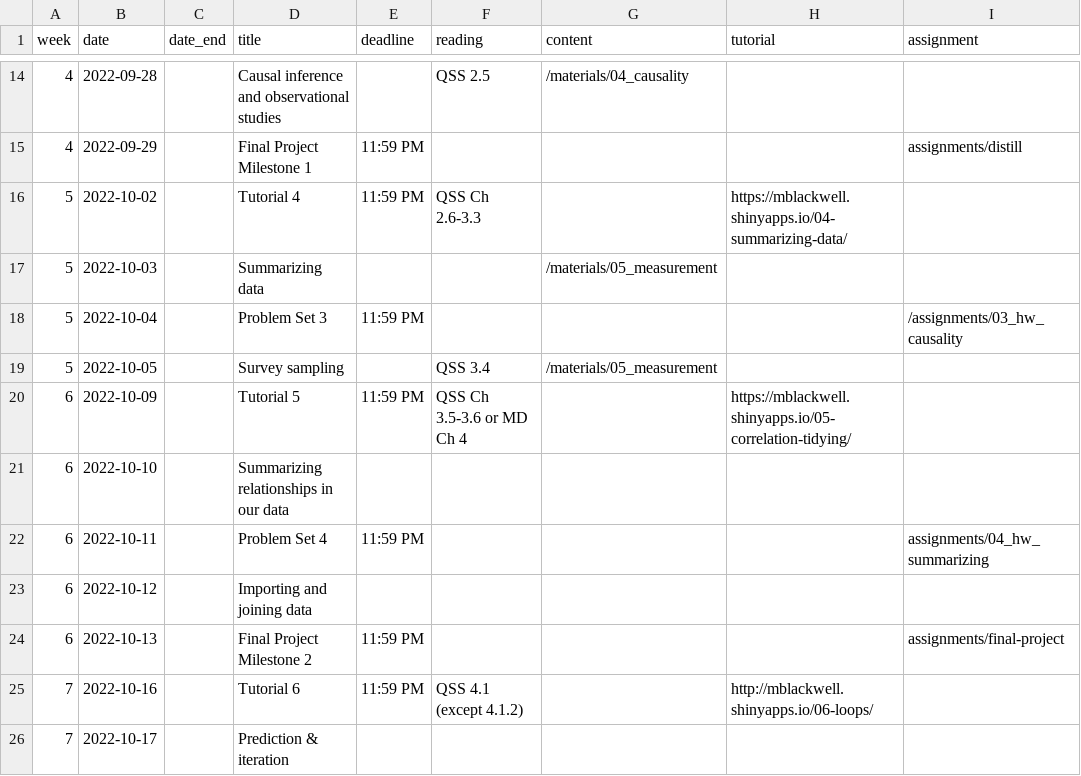
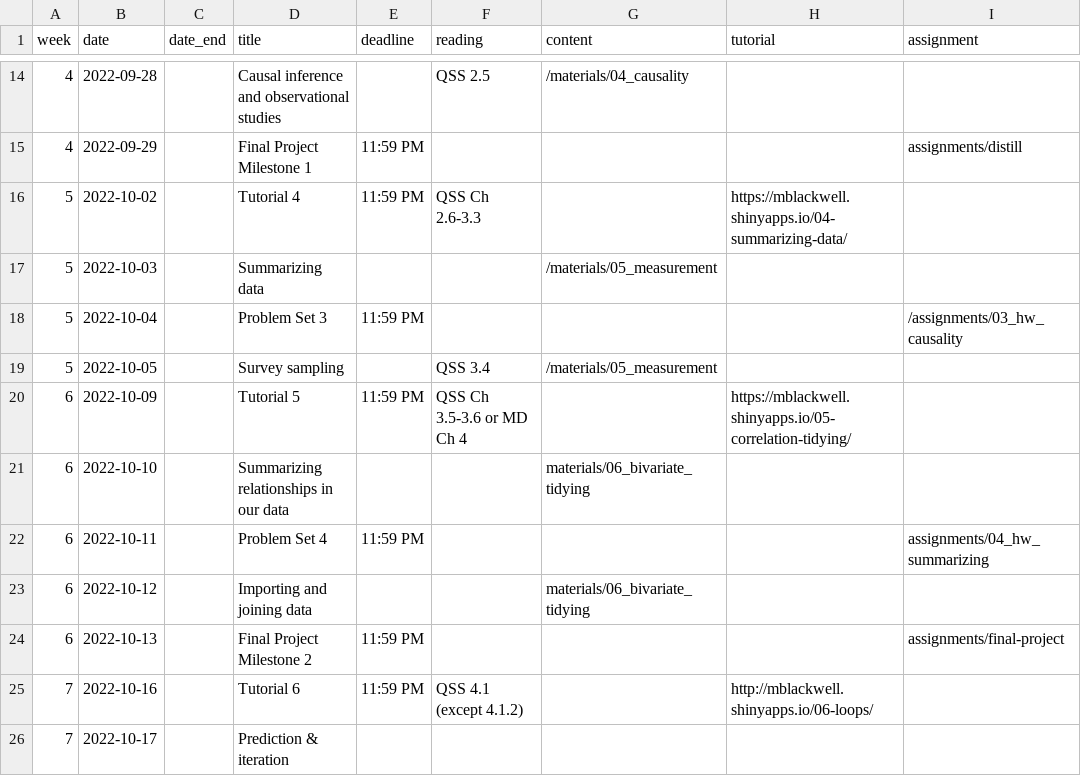
Before and after one commit to gov50-f23/gov50-f23.github.io, a CSV file: data/schedule.csv, drawn as a sheet; only a part is shown, gaps mark what is left out.

```diff
--- a/data/schedule.csv
+++ b/data/schedule.csv
@@ -20,5 +20,5 @@
 6,2022-10-09,,Tutorial 5,11:59 PM,QSS Ch 3.5-3.6 or MD Ch 4,,https://mblackwell.shinyapps.io/05-correlation-tidying/,
-6,2022-10-10,,Summarizing relationships in our data,,,,,
+6,2022-10-10,,Summarizing relationships in our data,,,"materials/06_bivariate_tidying",,
 6,2022-10-11,,Problem Set 4,11:59 PM,,,,"assignments/04_hw_summarizing"
-6,2022-10-12,,Importing and joining data,,,,,
+6,2022-10-12,,Importing and joining data,,,"materials/06_bivariate_tidying",,
 6,2022-10-13,,Final Project Milestone 2,11:59 PM,,,,assignments/final-project
```
Also changed, not shown: 8 other files.
